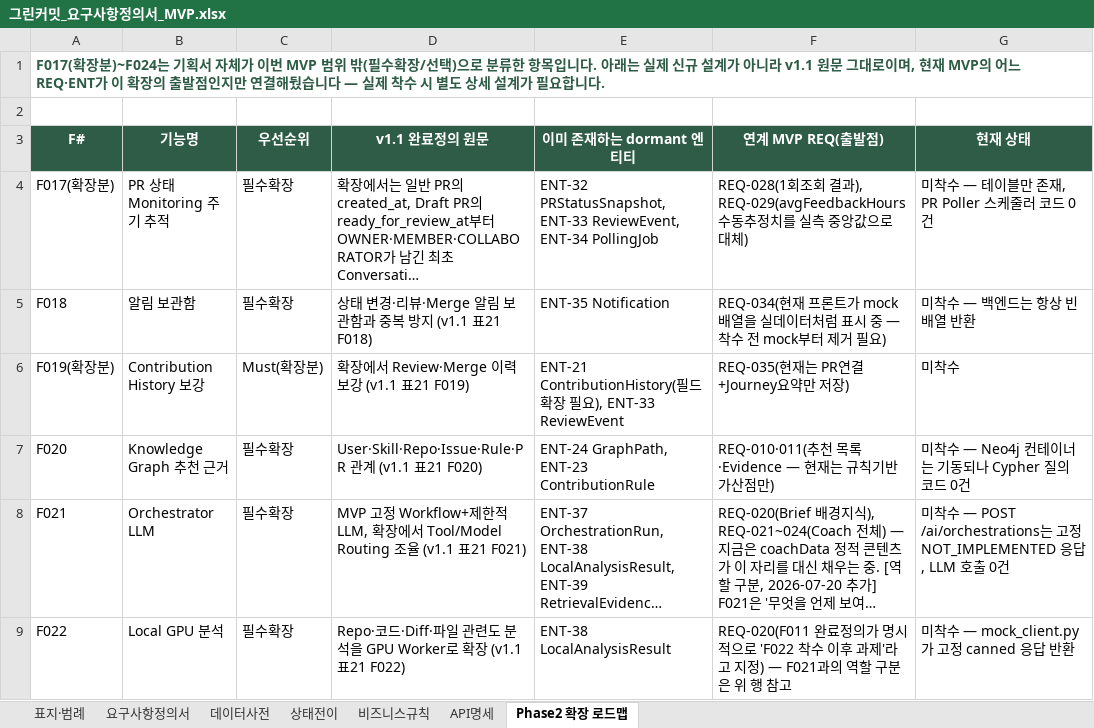
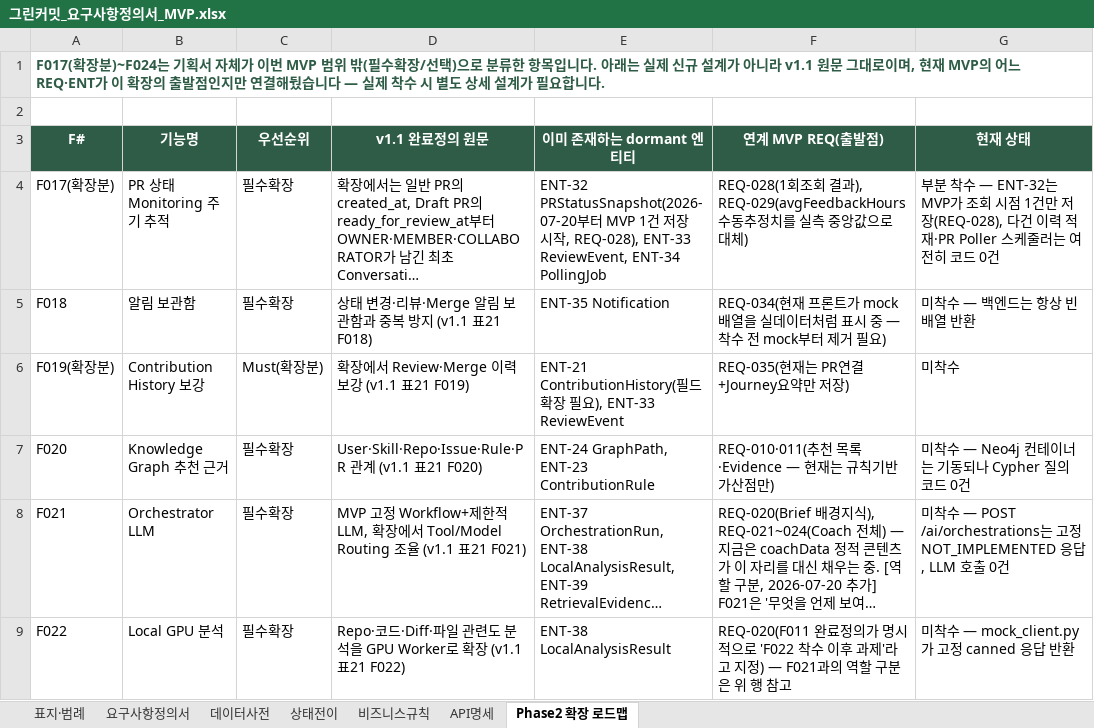
Before and after one commit to userofthefreedom/for_green_commit, an Excel workbook: docs/그린커밋_요구사항정의서_MVP.xlsx, sheet Phase2 확장 로드맵, drawn as a sheet; only a part is shown; long unchanged cells end in …; values as stored, in another font and other column widths than the file's, no borders; the diff names each change by its address in the sheet, - before the commit and + after, or states it on an @@ line.

```diff
--- a/docs/그린커밋_요구사항정의서_MVP.xlsx (sheet Phase2 확장 로드맵)
+++ b/docs/그린커밋_요구사항정의서_MVP.xlsx (sheet Phase2 확장 로드맵)
-E4 (이미 존재하는 dormant 엔티티): ENT-32 PRStatusSnapshot, ENT-33 ReviewEvent,…
+E4 (이미 존재하는 dormant 엔티티): ENT-32 PRStatusSnapshot(2026-07-20부터 MVP 1건 저장 시작, REQ-028), ENT-33 ReviewEvent,…
-G4 (현재 상태): 미착수 — 테이블만 존재, PR Poller 스케줄러 코드…
+G4 (현재 상태): 부분 착수 — ENT-32는 MVP가 조회 시점 1건만 저장(REQ-028), 다건 이력 적재·PR Poller 스케줄러는 여전히 코드…
```
Also changed, not shown: sheet 요구사항정의서, sheet 데이터사전, sheet API명세, sheet 표지·범례, sheet 상태전이, sheet 비즈니스규칙, docs/그린커밋_화면정의서_MVP.xlsx, 2 other files.
